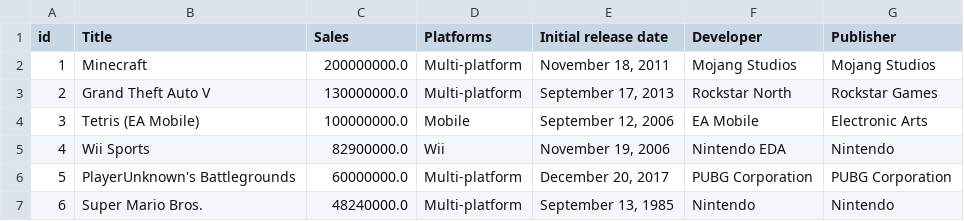
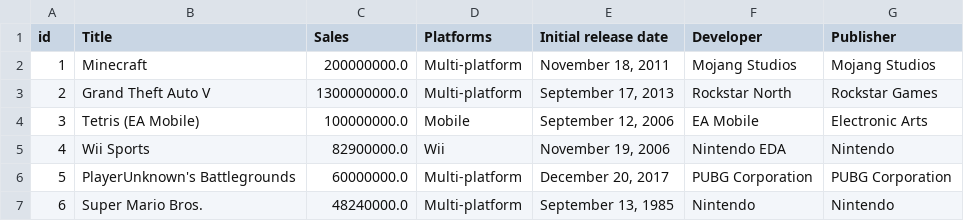
Before and after one commit to d13571/datafile, a CSV file: Best Selling Video Games.csv, drawn as a sheet; only a part is shown.

Commit message:
Update Best Selling Video Games.csv

```diff
--- a/Best Selling Video Games.csv
+++ b/Best Selling Video Games.csv
@@ -2,3 +2,3 @@ id,Title,Sales,Platforms,Initial release date,Developer,Publisher
 1,Minecraft,200000000.0,Multi-platform,"November 18, 2011",Mojang Studios,Mojang Studios
-2,Grand Theft Auto V,130000000.0,Multi-platform,"September 17, 2013",Rockstar North,Rockstar Games
+2,Grand Theft Auto V,1300000000.0,Multi-platform,"September 17, 2013",Rockstar North,Rockstar Games
 3,Tetris (EA Mobile),100000000.0,Mobile,"September 12, 2006",EA Mobile,Electronic Arts
```
